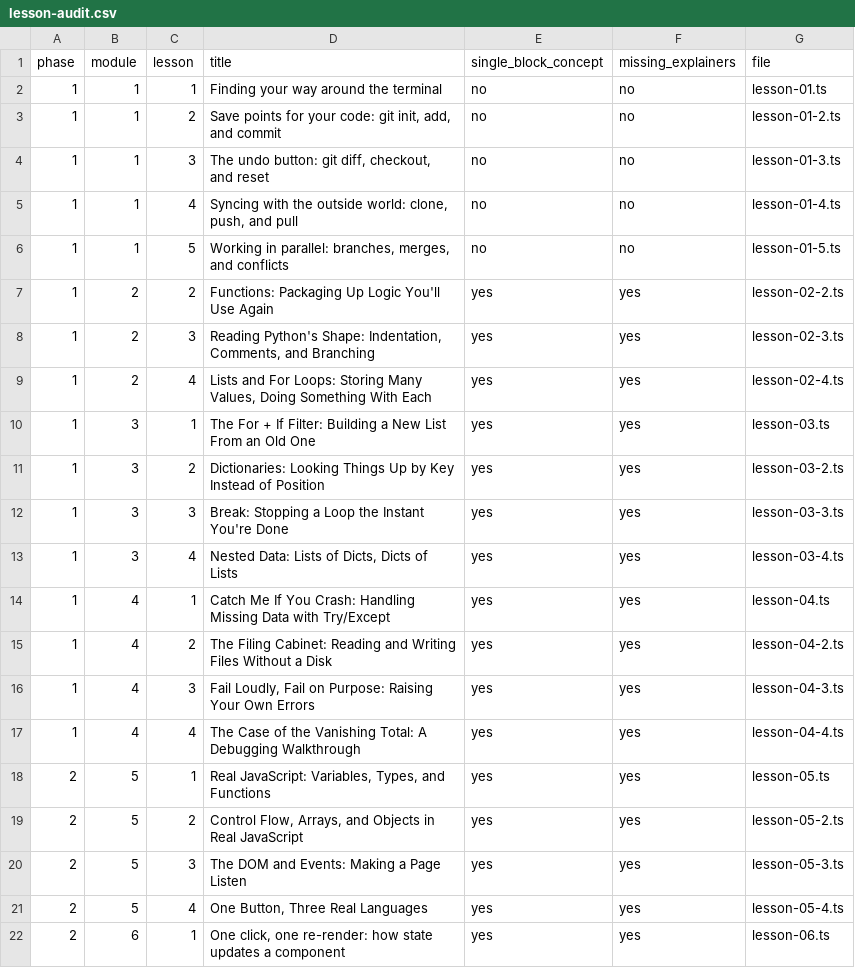
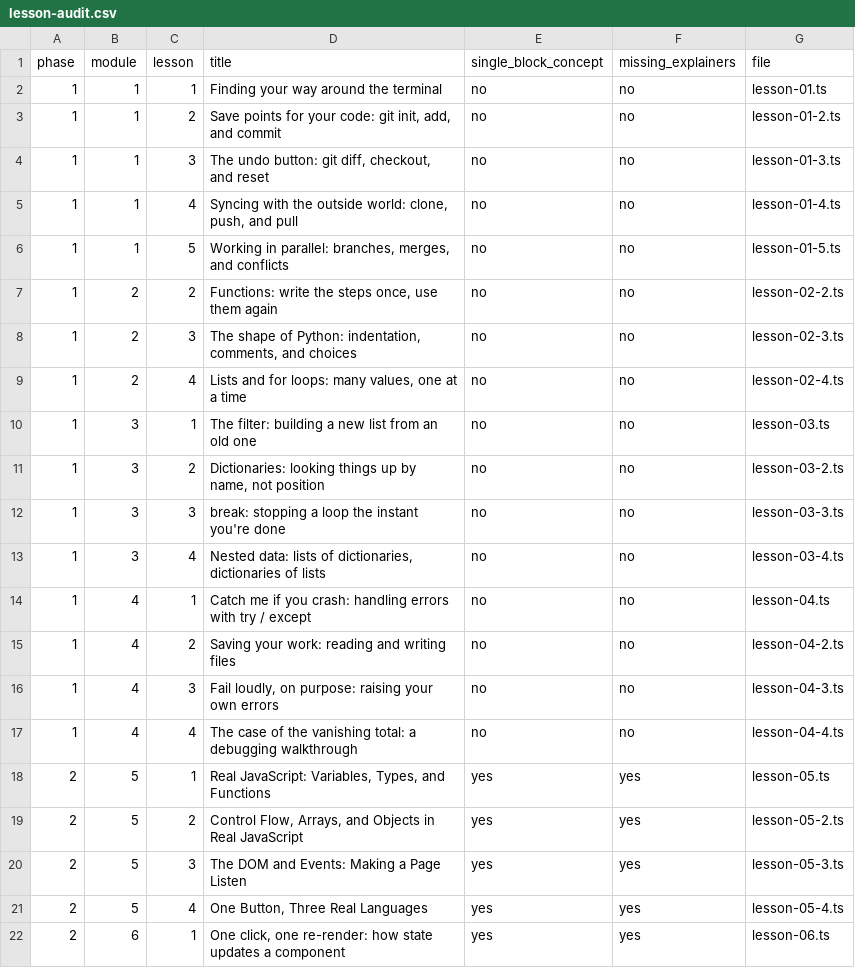
Before and after one commit to Kydosdigital/framis, a CSV file: docs/lesson-audit.csv, drawn as a sheet; only a part is shown.

```diff
--- a/docs/lesson-audit.csv
+++ b/docs/lesson-audit.csv
@@ -6,13 +6,13 @@ phase,module,lesson,title,single_block_concept,missing_explainers,file
 1,1,5,"Working in parallel: branches, merges, and conflicts",no,no,lesson-01-5.ts
-1,2,2,Functions: Packaging Up Logic You'll Use Again,yes,yes,lesson-02-2.ts
-1,2,3,"Reading Python's Shape: Indentation, Comments, and Branching",yes,yes,lesson-02-3.ts
-1,2,4,"Lists and For Loops: Storing Many Values, Doing Something With Each",yes,yes,lesson-02-4.ts
-1,3,1,The For + If Filter: Building a New List From an Old One,yes,yes,lesson-03.ts
-1,3,2,Dictionaries: Looking Things Up by Key Instead of Position,yes,yes,lesson-03-2.ts
-1,3,3,Break: Stopping a Loop the Instant You're Done,yes,yes,lesson-03-3.ts
-1,3,4,"Nested Data: Lists of Dicts, Dicts of Lists",yes,yes,lesson-03-4.ts
-1,4,1,Catch Me If You Crash: Handling Missing Data with Try/Except,yes,yes,lesson-04.ts
-1,4,2,The Filing Cabinet: Reading and Writing Files Without a Disk,yes,yes,lesson-04-2.ts
-1,4,3,"Fail Loudly, Fail on Purpose: Raising Your Own Errors",yes,yes,lesson-04-3.ts
-1,4,4,The Case of the Vanishing Total: A Debugging Walkthrough,yes,yes,lesson-04-4.ts
+1,2,2,"Functions: write the steps once, use them again",no,no,lesson-02-2.ts
+1,2,3,"The shape of Python: indentation, comments, and choices",no,no,lesson-02-3.ts
+1,2,4,"Lists and for loops: many values, one at a time",no,no,lesson-02-4.ts
+1,3,1,The filter: building a new list from an old one,no,no,lesson-03.ts
+1,3,2,"Dictionaries: looking things up by name, not position",no,no,lesson-03-2.ts
+1,3,3,break: stopping a loop the instant you're done,no,no,lesson-03-3.ts
+1,3,4,"Nested data: lists of dictionaries, dictionaries of lists",no,no,lesson-03-4.ts
+1,4,1,Catch me if you crash: handling errors with try / except,no,no,lesson-04.ts
+1,4,2,Saving your work: reading and writing files,no,no,lesson-04-2.ts
+1,4,3,"Fail loudly, on purpose: raising your own errors",no,no,lesson-04-3.ts
+1,4,4,The case of the vanishing total: a debugging walkthrough,no,no,lesson-04-4.ts
 2,5,1,"Real JavaScript: Variables, Types, and Functions",yes,yes,lesson-05.ts
```
